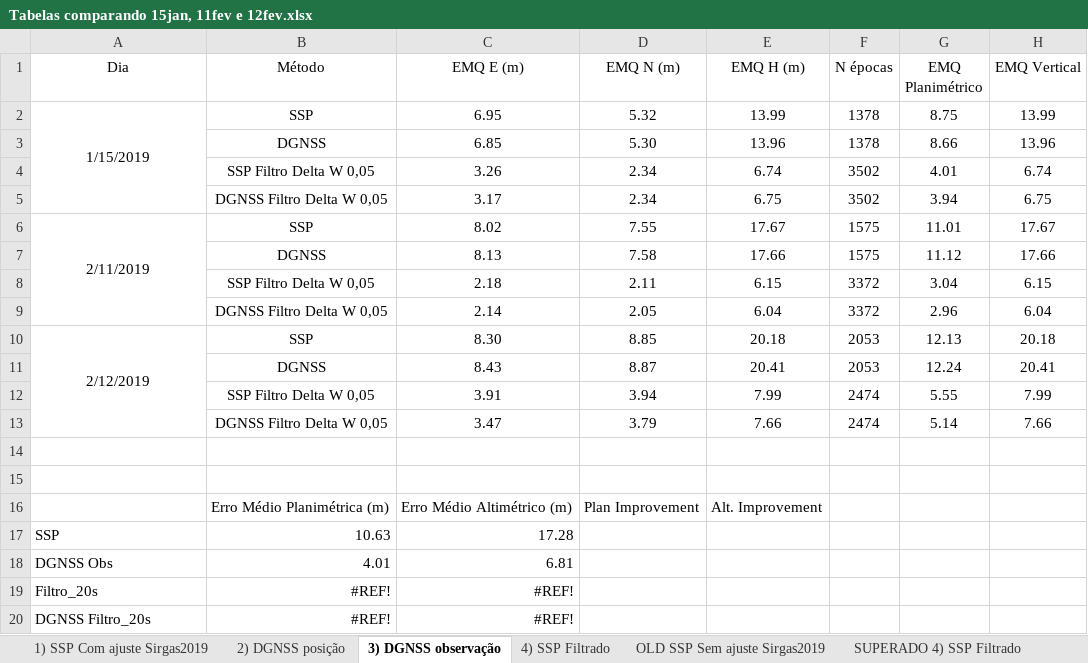
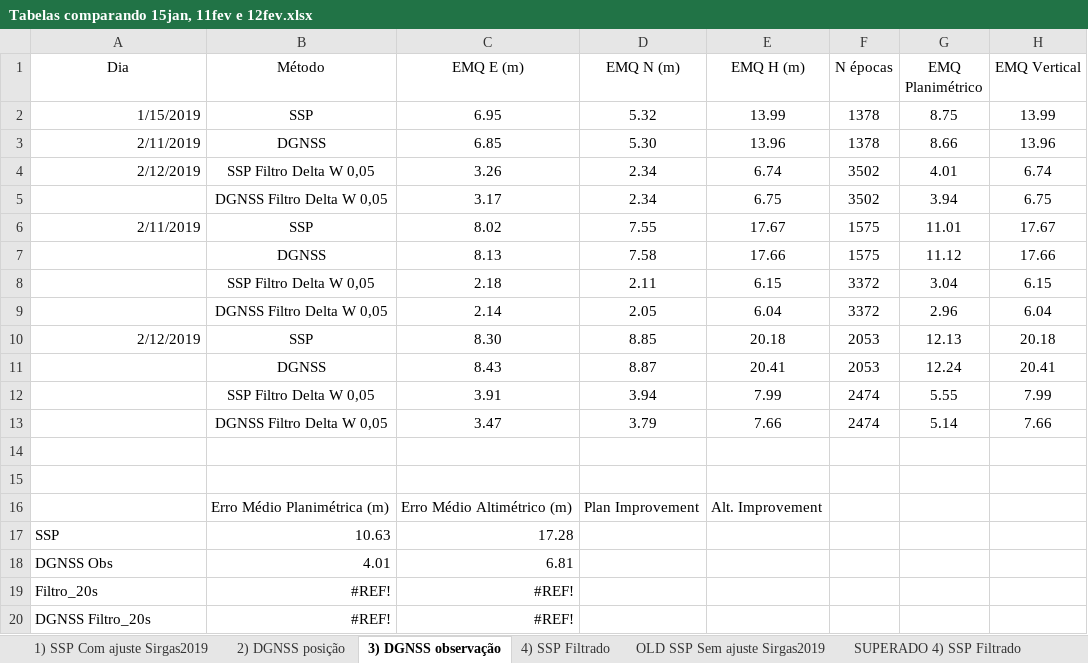
Before and after one commit to guilobocarvalho/tcc-guilherme-GNSS, an Excel workbook: Tabelas comparando 15jan, 11fev e 12fev.xlsx, sheet 3) DGNSS observação, drawn as a sheet; only a part is shown; values as stored, in another font and other column widths than the file's, no borders; charts and pictures not drawn; the diff names each change by its address in the sheet, - before the commit and + after, or states it on an @@ line.

```diff
--- a/Tabelas comparando 15jan, 11fev e 12fev.xlsx (sheet 3) DGNSS observação)
+++ b/Tabelas comparando 15jan, 11fev e 12fev.xlsx (sheet 3) DGNSS observação)
-A2 alignment: center
+A2 alignment: right
-A2:A5 merged
-A3 (Dia): (empty)
+A3 (Dia): 2/11/2019
-A4 (Dia): (empty)
+A4 (Dia): 2/12/2019
-A6 alignment: center
+A6 alignment: right
-A6:A9 merged
-A10 alignment: center
+A10 alignment: right
-A10:A13 merged
```
Also changed, not shown: charts or pictures, 3 other files.
